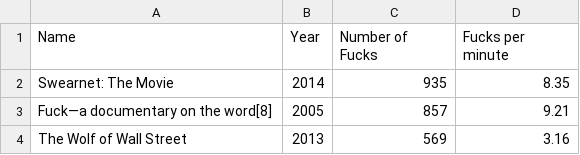
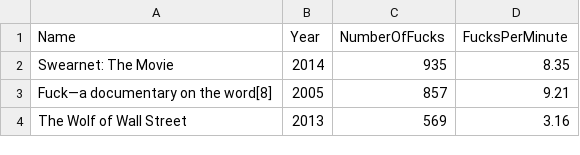
Before and after one commit to rum-n/thewordfuck, a TSV file: test.tsv, drawn as a sheet; only a part is shown.

```diff
--- a/test.tsv
+++ b/test.tsv
@@ -1,2 +1,2 @@
-Name	Year	Number of Fucks	Fucks per minute
+Name	Year	NumberOfFucks	FucksPerMinute
 Swearnet: The Movie	2014	935	8.35
```
Also changed, not shown: 6 other files.
